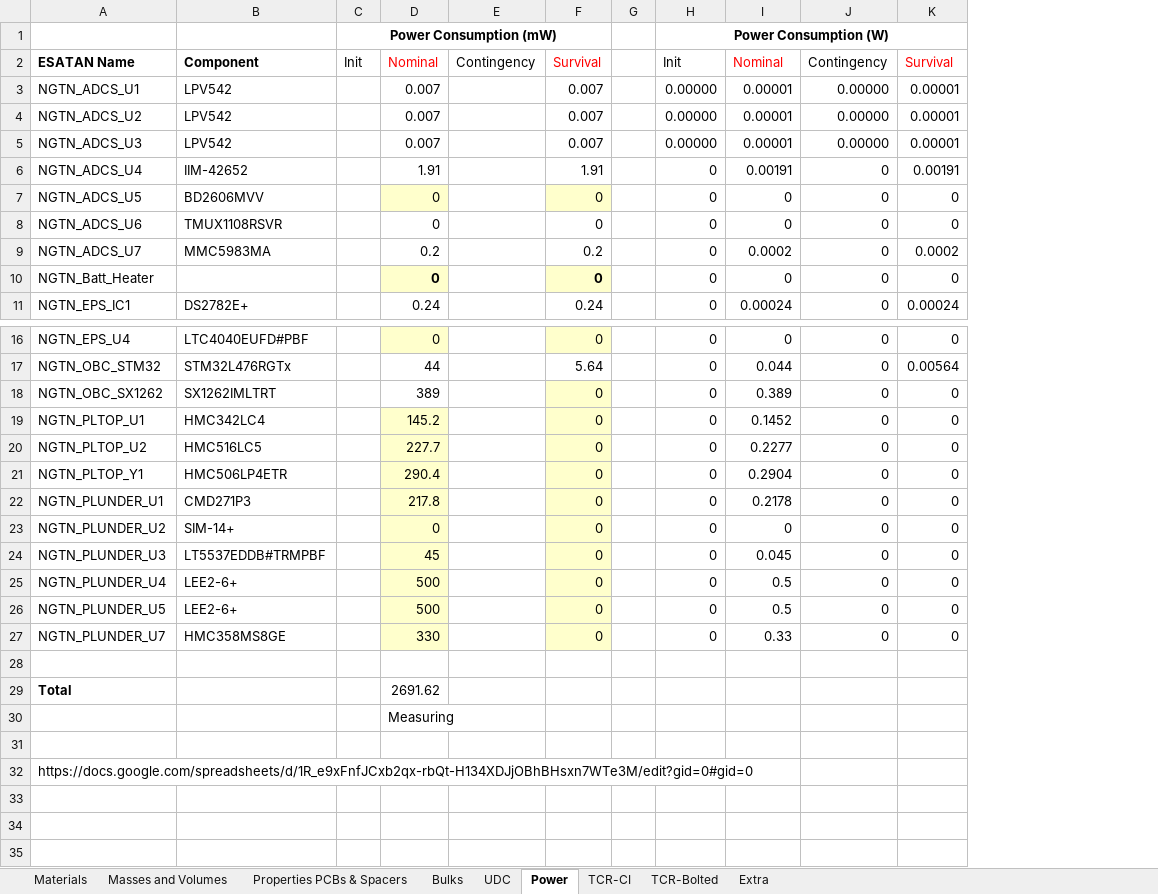
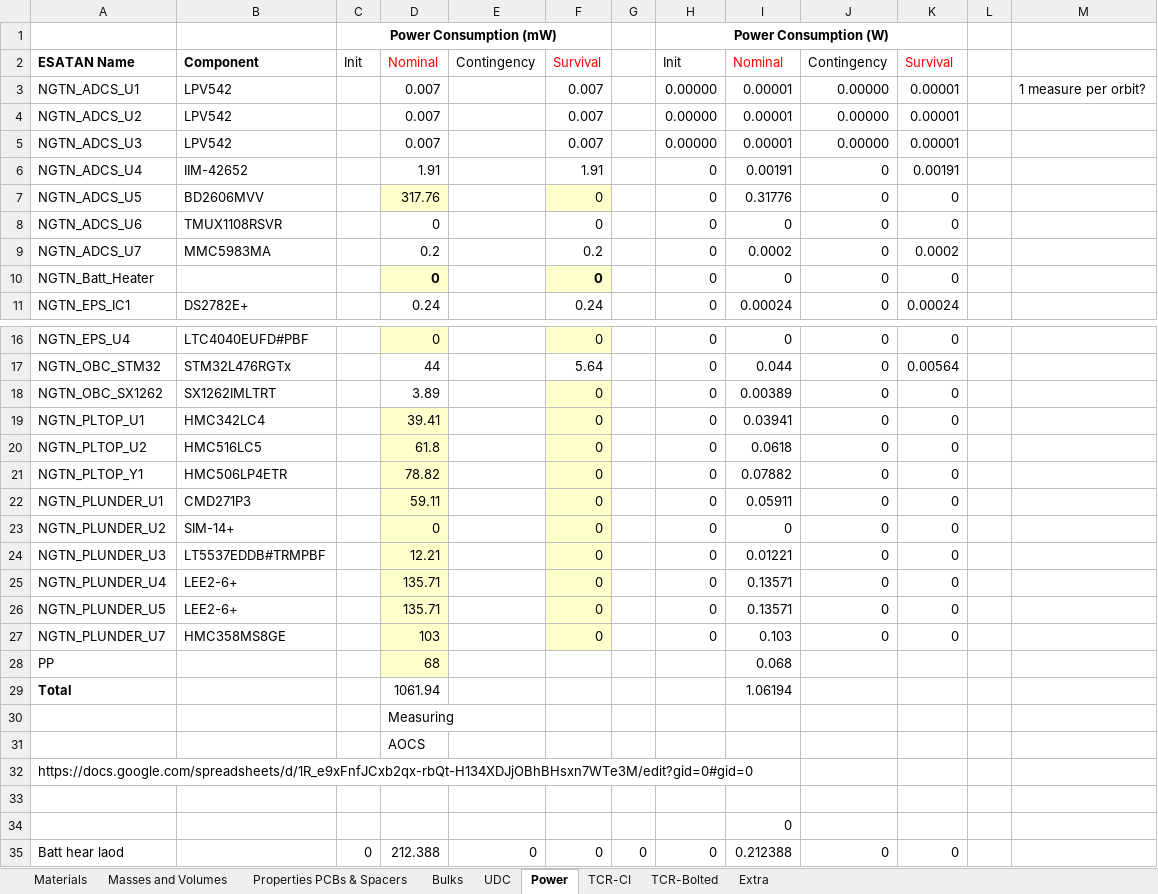
Before and after one commit to o-pvnrt/PoCat-Thermal, an Excel workbook: PoCat3_Thermal_Model_Mass_Properties.xlsx, sheet Power, drawn as a sheet; only a part is shown, gaps mark what is left out; values as stored, in another font and other column widths than the file's, no borders; removed rows and columns are numbered as before the commit, all else as after; the diff names each change by its address in the sheet, - before the commit and + after, or states it on an @@ line.

Commit message:
Small fixes to power budget ( to revise)

```diff
--- a/PoCat3_Thermal_Model_Mass_Properties.xlsx (sheet Power)
+++ b/PoCat3_Thermal_Model_Mass_Properties.xlsx (sheet Power)
-column G, empty
+column G, empty
+column L, empty
+column M, row 3: 1 measure per orbit?
-D7: 0
+D7: 317.76
-I7: 0
+I7: 0.31776
-D18: 389
+D18: 3.89
-I18: 0.389
+I18: 0.00389
-D19: 145.2
+D19: 39.41
-I19: 0.1452
+I19: 0.03941
-D20: 227.7
+D20: 61.8
-I20: 0.2277
+I20: 0.0618
-D21: 290.4
+D21: 78.82
-I21: 0.2904
+I21: 0.07882
-D22: 217.8
+D22: 59.11
-I22: 0.2178
+I22: 0.05911
-D24: 45
+D24: 12.21
-I24: 0.045
+I24: 0.01221
-D25:D26: 500
+D25:D26: 135.71
-I25:I26: 0.5
+I25:I26: 0.13571
-D27: 330
+D27: 103
-I27: 0.33
+I27: 0.103
+row 28: PP |  |  | 68 |  |  |  |  | 0.068
+row 29: Total |  |  | 1061.94 |  |  |  |  | 1.06194
+row 31:  |  |  | AOCS
-row 29: Total |  |  | 2691.62
-I34: (empty)
+I34: 0
+row 35: Batt hear laod |  | 0 | 212.388 | 0 | 0 | 0 | 0 | 0.212388 | 0 | 0
```
Also changed, not shown: charts or pictures.
